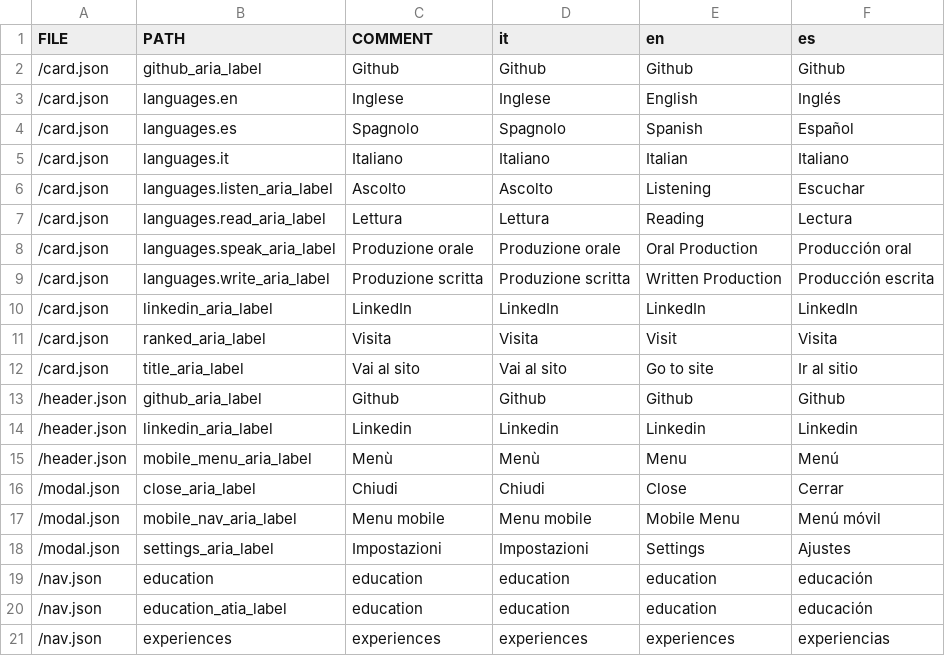
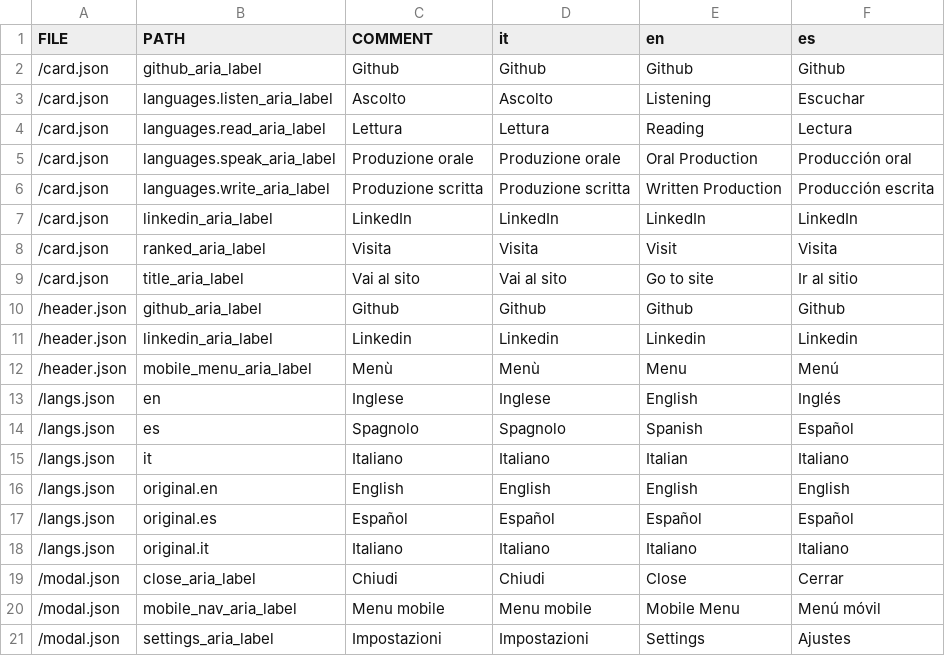
Before and after one commit to subnixr/WebCV, a CSV file: lang/i18n.csv, drawn as a sheet; only a part is shown; the shorter side is filled out with more unchanged rows; removed rows and columns are numbered as before the commit, all else as after; the diff names each change by its address in the sheet, - before the commit and + after, or states it on an @@ line.

Commit message:
refactor languages strings, fix lang switch aria-label

```diff
--- a/lang/i18n.csv
+++ b/lang/i18n.csv
-row 3: /card.json | languages.en | Inglese | Inglese | English | Inglés
-row 4: /card.json | languages.es | Spagnolo | Spagnolo | Spanish | Español
-row 5: /card.json | languages.it | Italiano | Italiano | Italian | Italiano
+row 13: /langs.json | en | Inglese | Inglese | English | Inglés
+row 14: /langs.json | es | Spagnolo | Spagnolo | Spanish | Español
+row 15: /langs.json | it | Italiano | Italiano | Italian | Italiano
+row 16: /langs.json | original.en | English | English | English | English
+row 17: /langs.json | original.es | Español | Español | Español | Español
+row 18: /langs.json | original.it | Italiano | Italiano | Italiano | Italiano
```
Also changed, not shown: 11 other files.
